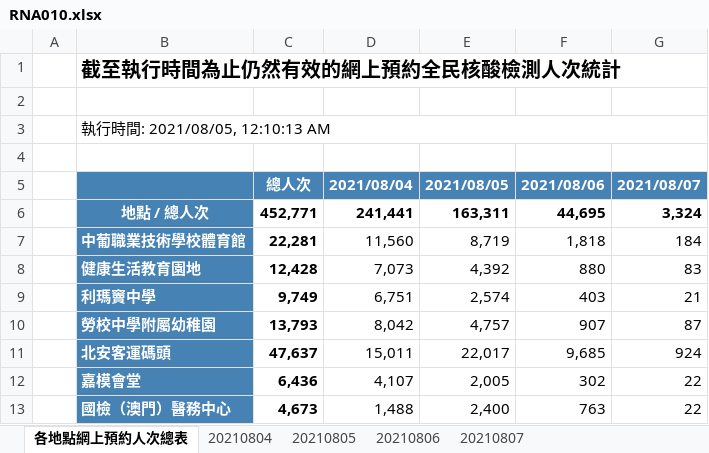
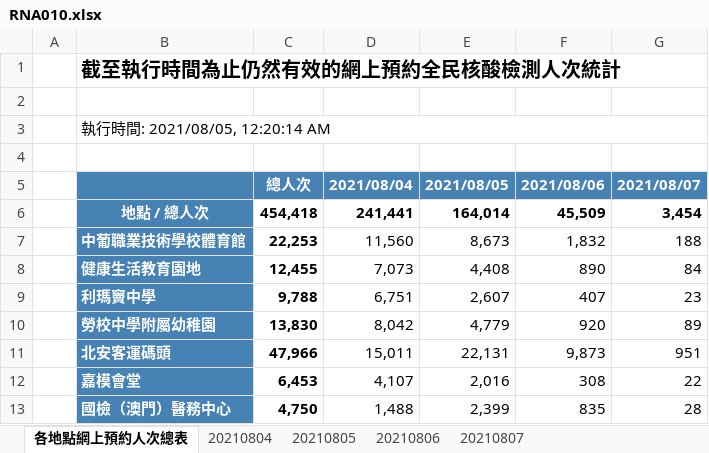
Before and after one commit to adamzerg/datasciencecoursera, an Excel workbook: Exploratory Data Analysis/RNA010.xlsx, sheet 各地點網上預約人次總表, drawn as a sheet; only a part is shown; values as stored, in another font and other column widths than the file's, no borders; the diff covers the shown part only; the diff names each change by its address in the sheet, - before the commit and + after, or states it on an @@ line.

```diff
--- a/Exploratory Data Analysis/RNA010.xlsx (sheet 各地點網上預約人次總表)
+++ b/Exploratory Data Analysis/RNA010.xlsx (sheet 各地點網上預約人次總表)
-B3: 執行時間: 2021/08/05, 12:10:13 AM
+B3: 執行時間: 2021/08/05, 12:20:14 AM
-C6: 452,771
+C6: 454,418
-E6: 163,311
+E6: 164,014
-F6: 44,695
+F6: 45,509
-G6: 3,324
+G6: 3,454
-C7: 22,281
+C7: 22,253
-E7: 8,719
+E7: 8,673
-F7: 1,818
+F7: 1,832
-G7: 184
+G7: 188
-C8: 12,428
+C8: 12,455
-E8: 4,392
+E8: 4,408
-F8: 880
+F8: 890
-G8: 83
+G8: 84
-C9: 9,749
+C9: 9,788
-E9: 2,574
+E9: 2,607
-F9: 403
+F9: 407
-G9: 21
+G9: 23
-C10: 13,793
+C10: 13,830
-E10: 4,757
+E10: 4,779
-F10: 907
+F10: 920
-G10: 87
+G10: 89
-C11: 47,637
+C11: 47,966
-E11: 22,017
+E11: 22,131
-F11: 9,685
+F11: 9,873
-G11: 924
+G11: 951
-C12: 6,436
+C12: 6,453
-E12: 2,005
+E12: 2,016
-F12: 302
+F12: 308
-C13: 4,673
+C13: 4,750
-E13: 2,400
+E13: 2,399
-F13: 763
+F13: 835
-G13: 22
+G13: 28
```
Also changed, not shown: 122 edited cells elsewhere in this sheet, sheet 20210805, sheet 20210806, sheet 20210807, 2 other files.
